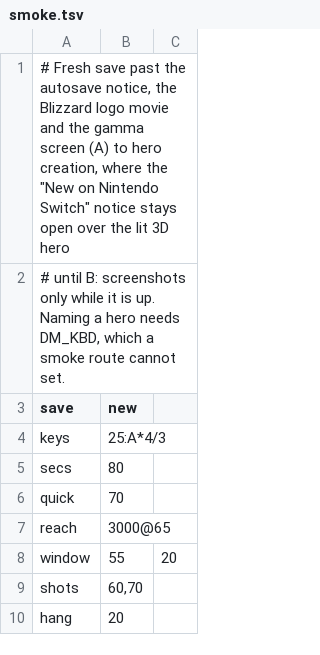
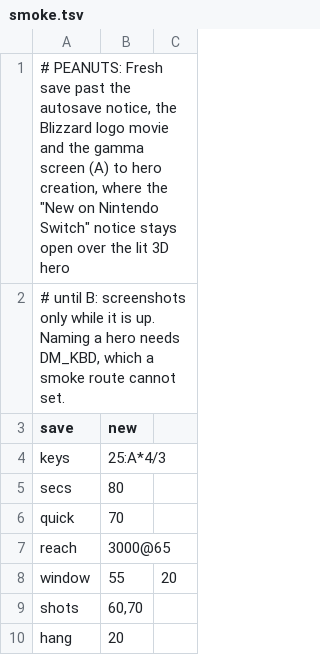
Before and after one commit to Ahihobimu/peanuts-native, a TSV file: dm/games/01001B300B9BE000/smoke.tsv, drawn as a sheet.

```diff
--- a/dm/games/01001B300B9BE000/smoke.tsv
+++ b/dm/games/01001B300B9BE000/smoke.tsv
@@ -1,2 +1,2 @@
-# Fresh save past the autosave notice, the Blizzard logo movie and the gamma screen (A) to hero creation, where the "New on Nintendo Switch" notice stays open over the lit 3D hero
+# PEANUTS: Fresh save past the autosave notice, the Blizzard logo movie and the gamma screen (A) to hero creation, where the "New on Nintendo Switch" notice stays open over the lit 3D hero
 # until B: screenshots only while it is up. Naming a hero needs DM_KBD, which a smoke route cannot set.
```
Also changed, not shown: dm/games/01001B300B9BE000/game.tsv, dm/games/010051F0207B2000/game.tsv, 52 other files.
